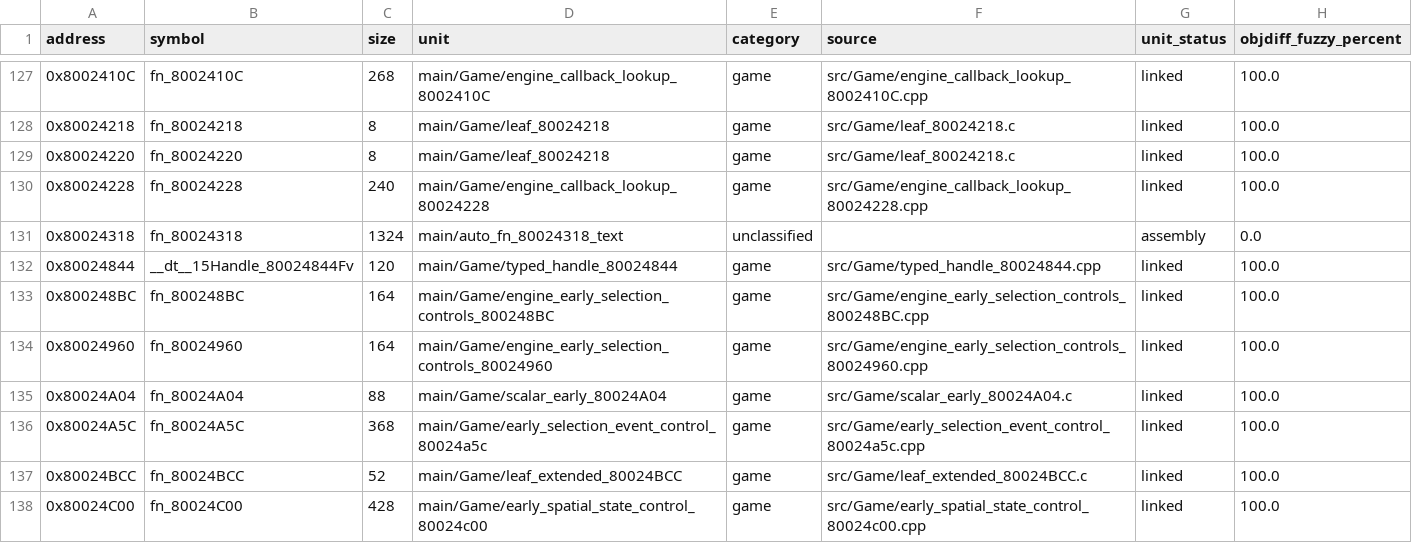
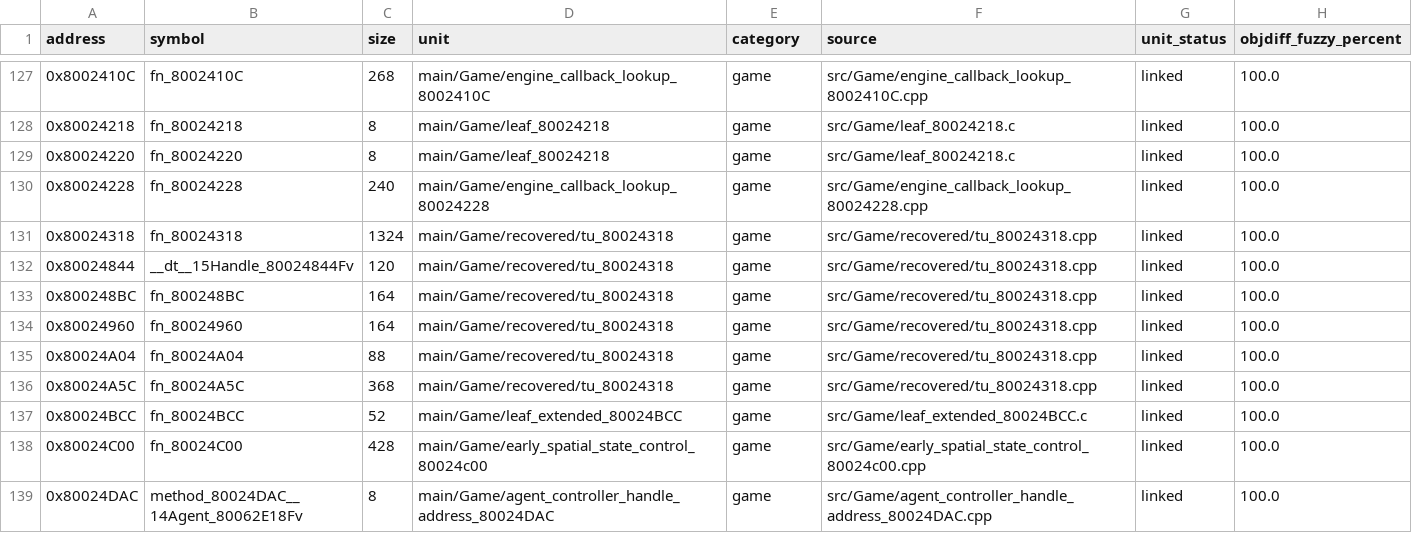
Before and after one commit to eigenstuffs/rotfd, a CSV file: progress/GSQE78-functions.csv, drawn as a sheet; only a part is shown, gaps mark what is left out; the shorter side is filled out with more unchanged rows.

```diff
--- a/progress/GSQE78-functions.csv
+++ b/progress/GSQE78-functions.csv
@@ -130,8 +130,8 @@ address,symbol,size,unit,category,source,unit_status,objdiff_fuzzy_percent
 0x80024228,fn_80024228,240,main/Game/engine_callback_lookup_80024228,game,src/Game/engine_callback_lookup_80024228.cpp,linked,100.0
-0x80024318,fn_80024318,1324,main/auto_fn_80024318_text,unclassified,,assembly,0.0
-0x80024844,__dt__15Handle_80024844Fv,120,main/Game/typed_handle_80024844,game,src/Game/typed_handle_80024844.cpp,linked,100.0
-0x800248BC,fn_800248BC,164,main/Game/engine_early_selection_controls_800248BC,game,src/Game/engine_early_selection_controls_800248BC.cpp,linked,100.0
-0x80024960,fn_80024960,164,main/Game/engine_early_selection_controls_80024960,game,src/Game/engine_early_selection_controls_80024960.cpp,linked,100.0
-0x80024A04,fn_80024A04,88,main/Game/scalar_early_80024A04,game,src/Game/scalar_early_80024A04.c,linked,100.0
-0x80024A5C,fn_80024A5C,368,main/Game/early_selection_event_control_80024a5c,game,src/Game/early_selection_event_control_80024a5c.cpp,linked,100.0
+0x80024318,fn_80024318,1324,main/Game/recovered/tu_80024318,game,src/Game/recovered/tu_80024318.cpp,linked,100.0
+0x80024844,__dt__15Handle_80024844Fv,120,main/Game/recovered/tu_80024318,game,src/Game/recovered/tu_80024318.cpp,linked,100.0
+0x800248BC,fn_800248BC,164,main/Game/recovered/tu_80024318,game,src/Game/recovered/tu_80024318.cpp,linked,100.0
+0x80024960,fn_80024960,164,main/Game/recovered/tu_80024318,game,src/Game/recovered/tu_80024318.cpp,linked,100.0
+0x80024A04,fn_80024A04,88,main/Game/recovered/tu_80024318,game,src/Game/recovered/tu_80024318.cpp,linked,100.0
+0x80024A5C,fn_80024A5C,368,main/Game/recovered/tu_80024318,game,src/Game/recovered/tu_80024318.cpp,linked,100.0
 0x80024BCC,fn_80024BCC,52,main/Game/leaf_extended_80024BCC,game,src/Game/leaf_extended_80024BCC.c,linked,100.0
```
Also changed, not shown: 12 other files.
